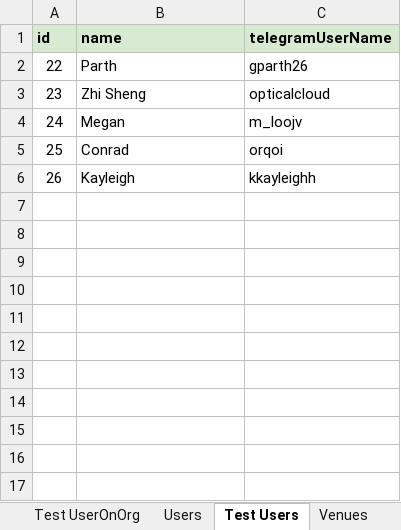
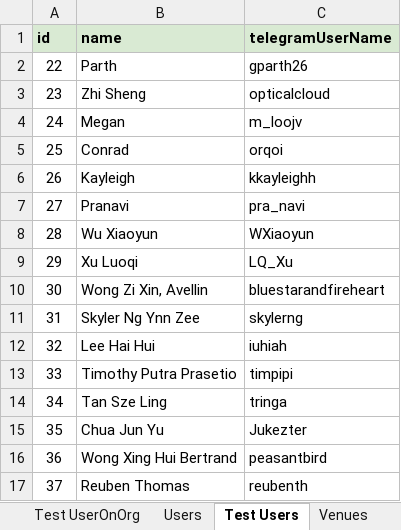
Before and after one commit to usdevs/uscwebsite-hackathon-backend, an Excel workbook: IG_Database.xlsx, sheet Test Users, drawn as a sheet; values as stored, in another font and other column widths than the file's, no borders; the diff names each change by its address in the sheet, - before the commit and + after, or states it on an @@ line.

Commit message:
Add developers to seed file

```diff
--- a/IG_Database.xlsx (sheet Test Users)
+++ b/IG_Database.xlsx (sheet Test Users)
+row 7: 27 | Pranavi | pra_navi
+row 8: 28 | Wu Xiaoyun | WXiaoyun
+row 9: 29 | Xu Luoqi | LQ_Xu
+row 10: 30 | Wong Zi Xin, Avellin | bluestarandfireheart
+row 11: 31 | Skyler Ng Ynn Zee | skylerng
+row 12: 32 | Lee Hai Hui | iuhiah
+row 13: 33 | Timothy Putra Prasetio | timpipi
+row 14: 34 | Tan Sze Ling | tringa
+row 15: 35 | Chua Jun Yu | Jukezter
+row 16: 36 | Wong Xing Hui Bertrand | peasantbird
+row 17: 37 | Reuben Thomas | reubenth
```
